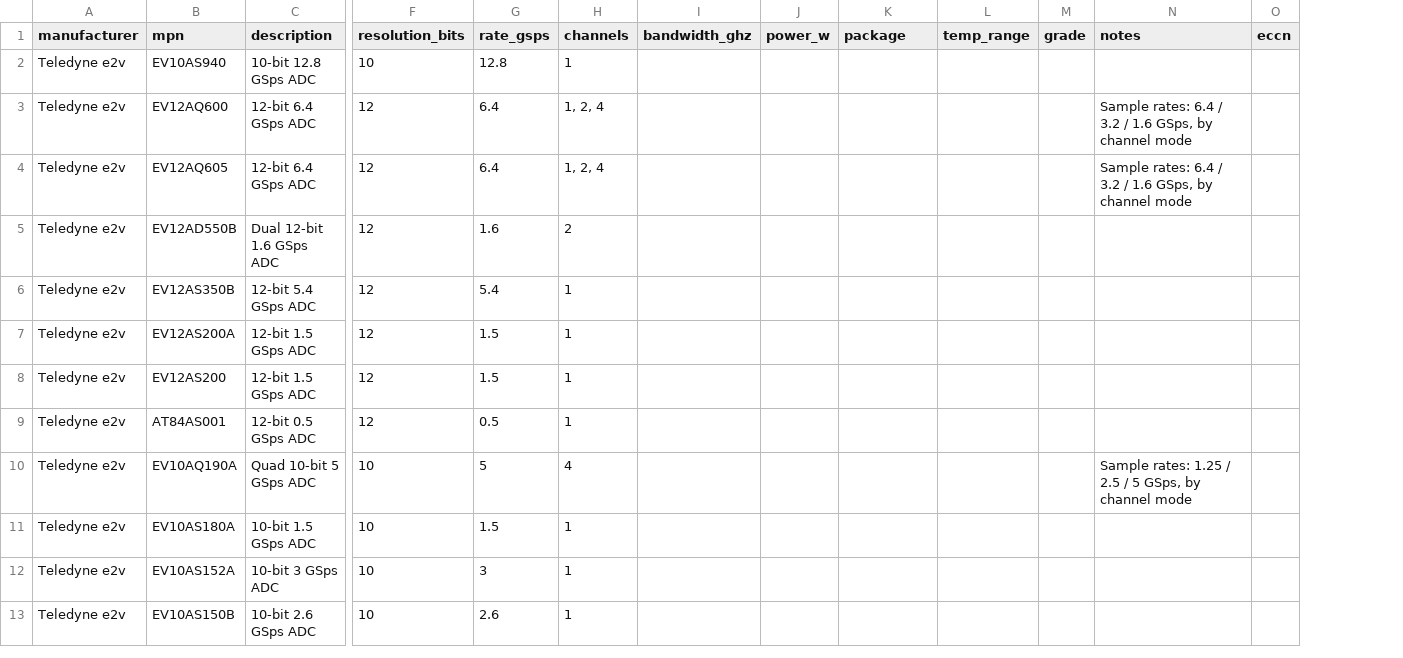
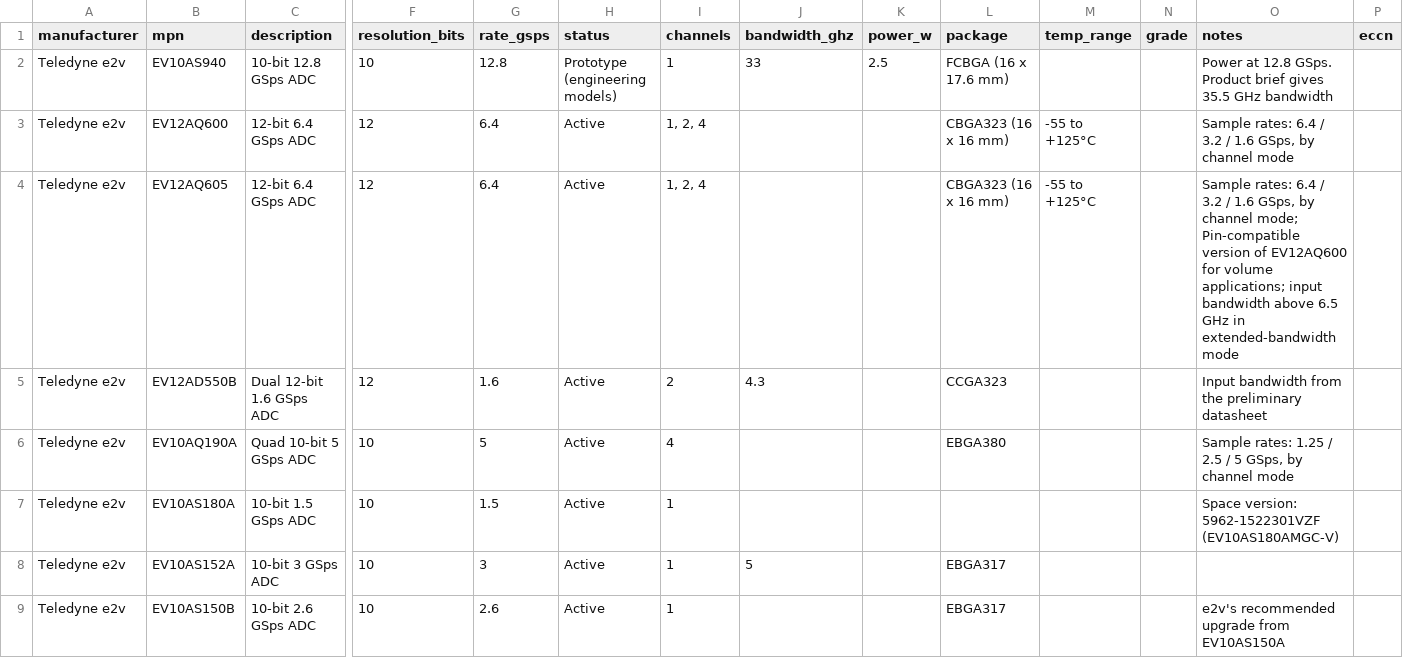
Before and after one commit to BlakeAllenMagic/REProduct, a CSV file: data/parts/adc.csv, drawn as a sheet; only a part is shown, gaps mark what is left out; removed rows and columns are numbered as before the commit, all else as after; rows hold the shown columns only; the diff covers the shown part only; the diff names each change by its address in the sheet, - before the commit and + after, or states it on an @@ line.

```diff
--- a/data/parts/adc.csv
+++ b/data/parts/adc.csv
+column H (status), rows 2-9: Prototype (engineering models) | Active | Active | Active | Active | Active | Active | Active
-J2 (bandwidth_ghz): (empty)
+J2 (bandwidth_ghz): 33
-K2 (power_w): (empty)
+K2 (power_w): 2.5
-L2 (package): (empty)
+L2 (package): FCBGA (16 x 17.6 mm)
-O2 (notes): (empty)
+O2 (notes): Power at 12.8 GSps. Product brief gives 35.5 GHz bandwidth
-L3:L4 (package): (empty)
+L3:L4 (package): CBGA323 (16 x 16 mm)
-M3:M4 (temp_range): (empty)
+M3:M4 (temp_range): -55 to +125°C
-O4 (notes): …by channel mode
+O4 (notes): …by channel mode; Pin-compatible version of EV12AQ600 for volume applications; input bandwidth above 6.5 GHz in extended-bandwidth mode
-J5 (bandwidth_ghz): (empty)
+J5 (bandwidth_ghz): 4.3
-L5 (package): (empty)
+L5 (package): CCGA323
-O5 (notes): (empty)
+O5 (notes): Input bandwidth from the preliminary datasheet
-row 6: Teledyne e2v | EV12AS350B | 12-bit 5.4 GSps ADC | 12 | 5.4 | 1
-row 7: Teledyne e2v | EV12AS200A | 12-bit 1.5 GSps ADC | 12 | 1.5 | 1
-row 8: Teledyne e2v | EV12AS200 | 12-bit 1.5 GSps ADC | 12 | 1.5 | 1
-row 9: Teledyne e2v | AT84AS001 | 12-bit 0.5 GSps ADC | 12 | 0.5 | 1
-L6 (package): (empty)
+L6 (package): EBGA380
-O7 (notes): (empty)
+O7 (notes): Space version: 5962-1522301VZF (EV10AS180AMGC-V)
-J8 (bandwidth_ghz): (empty)
+J8 (bandwidth_ghz): 5
-L8:L9 (package): (empty)
+L8:L9 (package): EBGA317
-O9 (notes): (empty)
+O9 (notes): e2v's recommended upgrade from EV10AS150A
```
Also changed, not shown: 10 removed rows and 3 edited cells elsewhere in this file, data/parts/dmux.csv, 2 other files.
